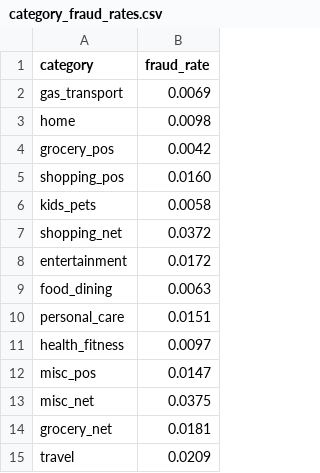
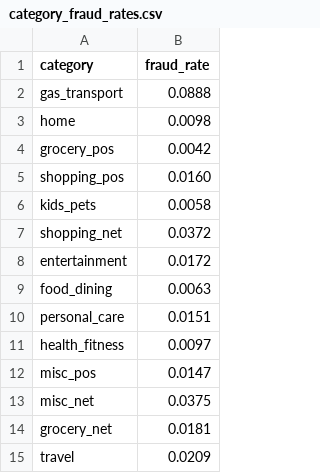
Before and after one commit to vince-lam/datasets, a CSV file: data/category_fraud_rates.csv, drawn as a sheet.

Commit message:
Update gas_transport rate

```diff
--- a/data/category_fraud_rates.csv
+++ b/data/category_fraud_rates.csv
@@ -1,3 +1,3 @@
 category,fraud_rate
-gas_transport,0.0069
+gas_transport,0.0888
 home,0.0098
```
